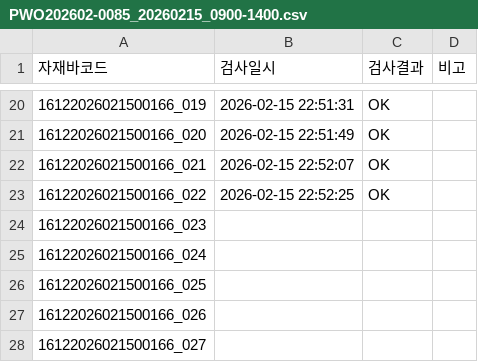
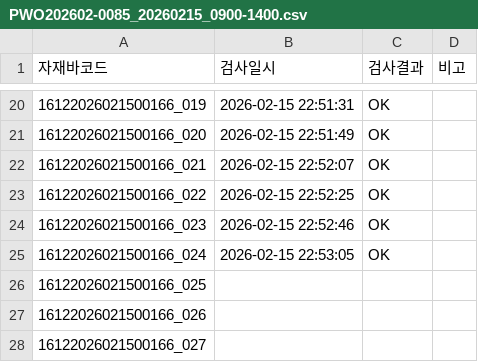
Before and after one commit to samcho93/fandata, a CSV file: Result/20260215/PWO202602-0085_20260215_0900-1400.csv, drawn as a sheet; only a part is shown, gaps mark what is left out.

```diff
--- a/Result/20260215/PWO202602-0085_20260215_0900-1400.csv
+++ b/Result/20260215/PWO202602-0085_20260215_0900-1400.csv
@@ -23,4 +23,4 @@
 16122026021500166_022,2026-02-15 22:52:25,OK,
-16122026021500166_023,,,
-16122026021500166_024,,,
+16122026021500166_023,2026-02-15 22:52:46,OK,
+16122026021500166_024,2026-02-15 22:53:05,OK,
 16122026021500166_025,,,
```
Also changed, not shown: 18 other files.
